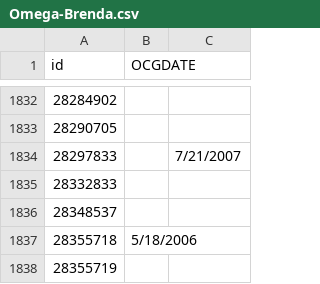
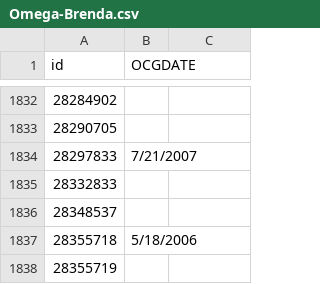
Before and after one commit to ChibiChanNya/cardlist, a CSV file: Omega-Brenda.csv, drawn as a sheet; only a part is shown, gaps mark what is left out.

Commit message:
Update Omega-Brenda.csv

```diff
--- a/Omega-Brenda.csv
+++ b/Omega-Brenda.csv
@@ -1833,3 +1833,3 @@ id,OCGDATE,
 28290705,,
-28297833,,7/21/2007,
+28297833,7/21/2007,
 28332833,,
```
